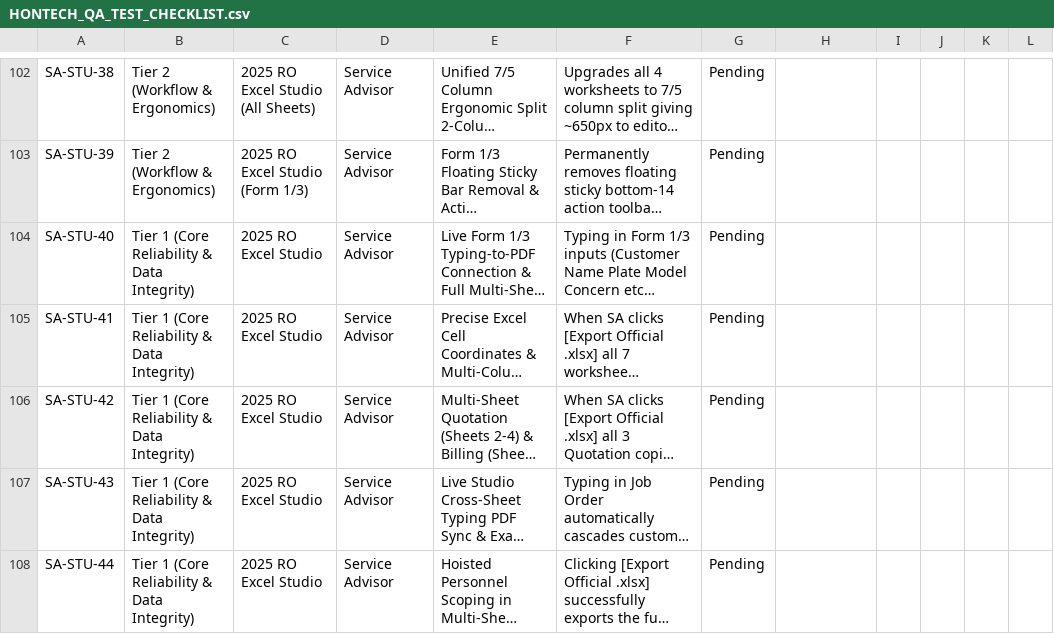
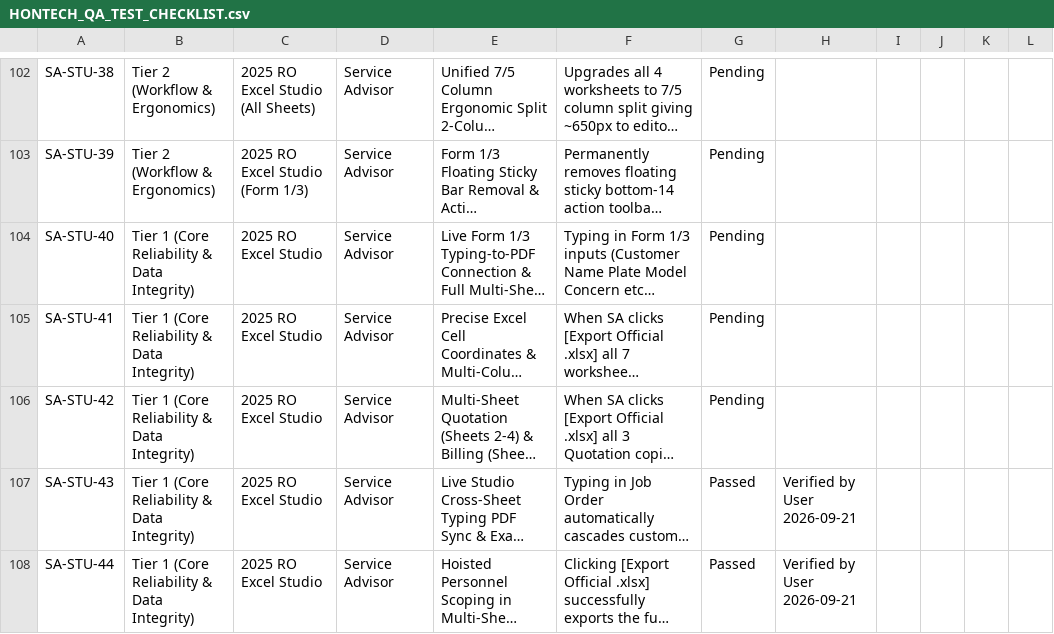
Before and after one commit to Justin-stack101/Hontech_Main_Active_Development_PHP_SQL, a CSV file: Hontech Documentation/HONTECH_QA_TEST_CHECKLIST.csv, drawn as a sheet; only a part is shown, gaps mark what is left out; long unchanged cells end in …; the diff names each change by its address in the sheet, - before the commit and + after, or states it on an @@ line.

Commit message:
docs(QA): mark SA-STU-43 and SA-STU-44 as Passed upon user verification

```diff
--- a/Hontech Documentation/HONTECH_QA_TEST_CHECKLIST.csv
+++ b/Hontech Documentation/HONTECH_QA_TEST_CHECKLIST.csv
-G107:G108: Pending
+G107:G108: Passed
-H107:H108: (empty)
+H107:H108: Verified by User 2026-09-21
```
